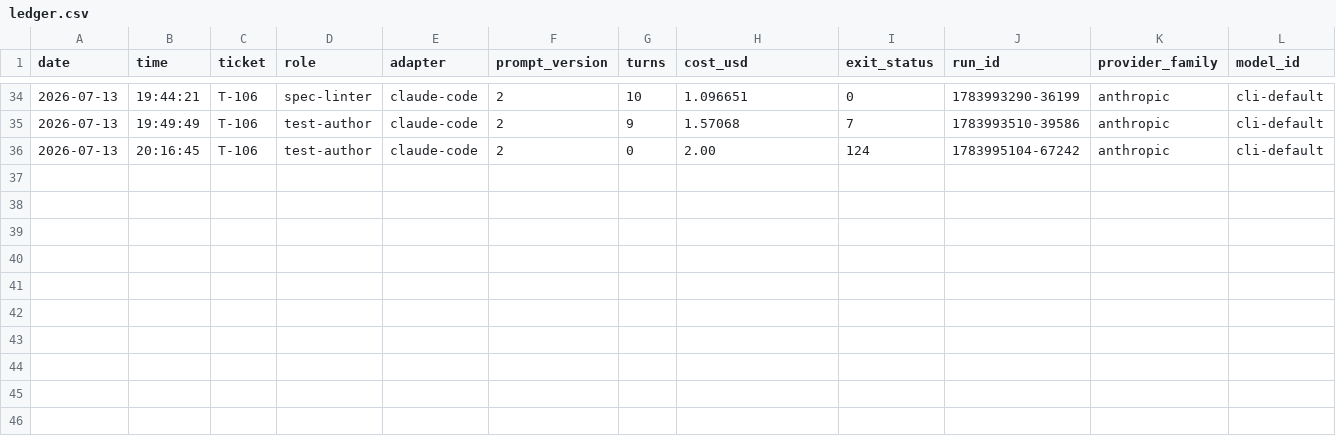
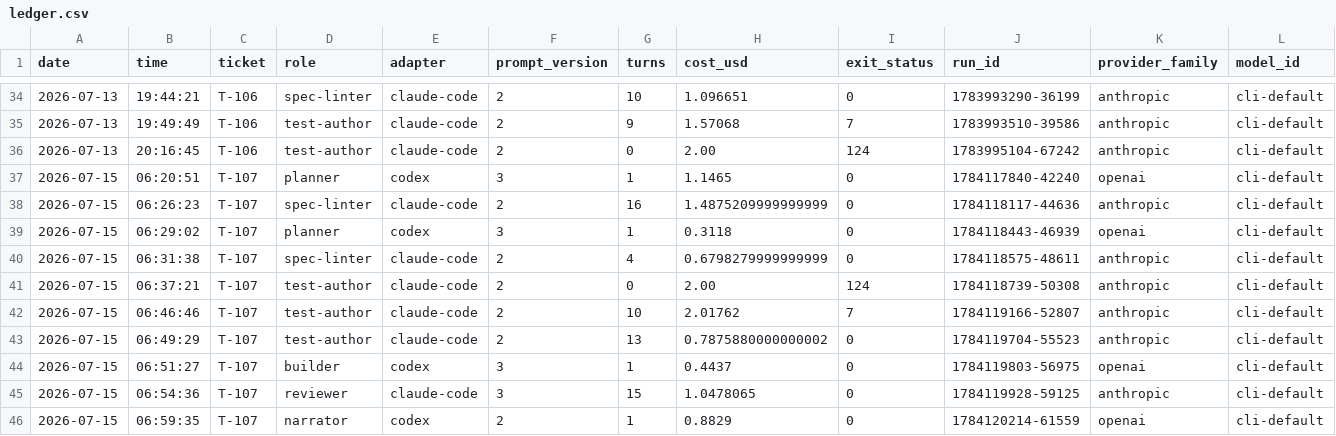
Before and after one commit to nysa-company/relay-factory, a CSV file: factory/ledger.csv, drawn as a sheet; only a part is shown, gaps mark what is left out; rows hold the shown columns only; the diff names each change by its address in the sheet, - before the commit and + after, or states it on an @@ line.

```diff
--- a/factory/ledger.csv
+++ b/factory/ledger.csv
+row 37: 2026-07-15 | 06:20:51 | T-107 | planner | codex | 3 | 1 | 1.1465 | 0 | 1784117840-42240 | openai | cli-default
+row 38: 2026-07-15 | 06:26:23 | T-107 | spec-linter | claude-code | 2 | 16 | 1.4875209999999999 | 0 | 1784118117-44636 | anthropic | cli-default
+row 39: 2026-07-15 | 06:29:02 | T-107 | planner | codex | 3 | 1 | 0.3118 | 0 | 1784118443-46939 | openai | cli-default
+row 40: 2026-07-15 | 06:31:38 | T-107 | spec-linter | claude-code | 2 | 4 | 0.6798279999999999 | 0 | 1784118575-48611 | anthropic | cli-default
+row 41: 2026-07-15 | 06:37:21 | T-107 | test-author | claude-code | 2 | 0 | 2.00 | 124 | 1784118739-50308 | anthropic | cli-default
+row 42: 2026-07-15 | 06:46:46 | T-107 | test-author | claude-code | 2 | 10 | 2.01762 | 7 | 1784119166-52807 | anthropic | cli-default
+row 43: 2026-07-15 | 06:49:29 | T-107 | test-author | claude-code | 2 | 13 | 0.7875880000000002 | 0 | 1784119704-55523 | anthropic | cli-default
+row 44: 2026-07-15 | 06:51:27 | T-107 | builder | codex | 3 | 1 | 0.4437 | 0 | 1784119803-56975 | openai | cli-default
+row 45: 2026-07-15 | 06:54:36 | T-107 | reviewer | claude-code | 3 | 15 | 1.0478065 | 0 | 1784119928-59125 | anthropic | cli-default
+row 46: 2026-07-15 | 06:59:35 | T-107 | narrator | codex | 2 | 1 | 0.8829 | 0 | 1784120214-61559 | openai | cli-default
```
Also changed, not shown: 2 other files.
